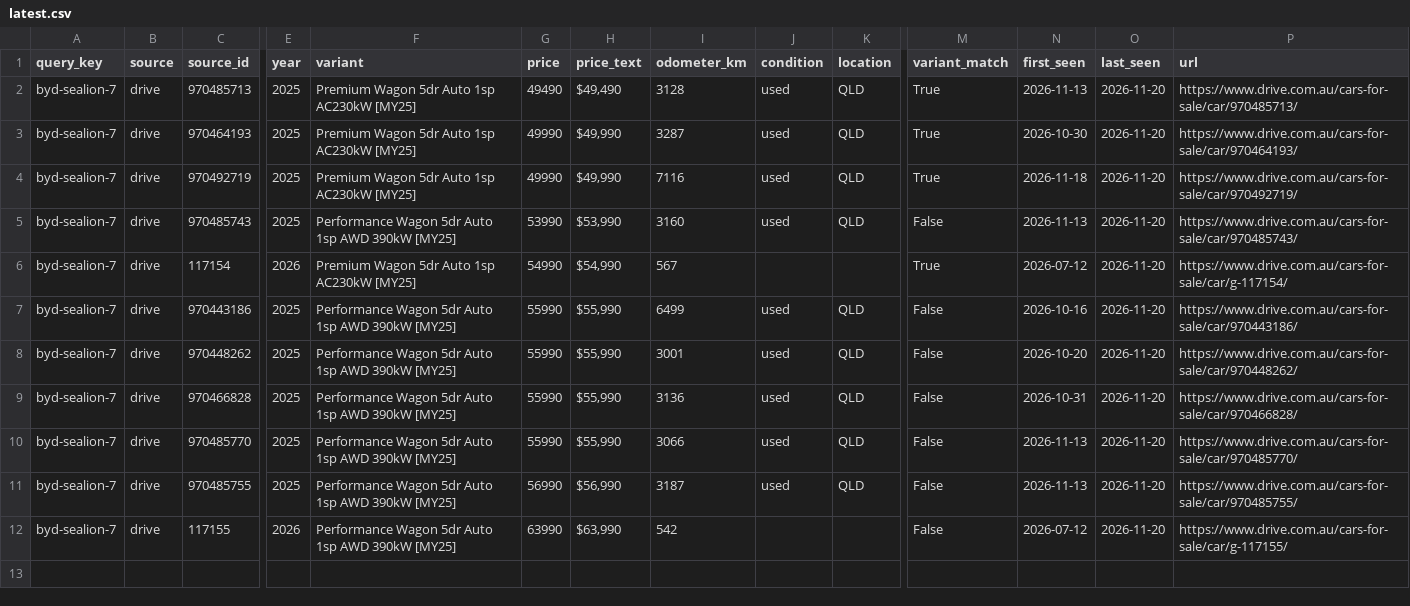
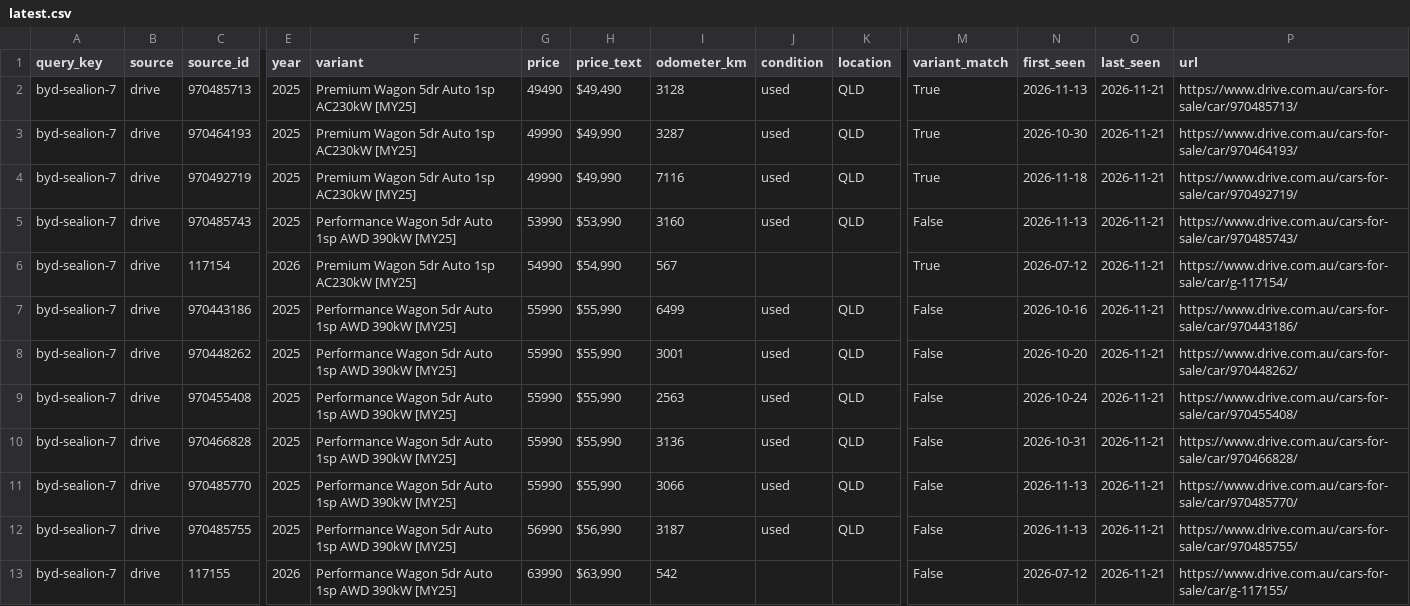
Before and after one commit to kiansaeidnia/carfinder, a CSV file: data/latest.csv, drawn as a sheet; only a part is shown, gaps mark what is left out; addresses are those after the commit; rows hold the shown columns only; the diff names each change by its address in the sheet, - before the commit and + after, or states it on an @@ line.

```diff
--- a/data/latest.csv
+++ b/data/latest.csv
-O2:O8 (last_seen): 2026-11-20
+O2:O8 (last_seen): 2026-11-21
+row 9: byd-sealion-7 | drive | 970455408 | 2025 | Performance Wagon 5dr Auto 1sp AWD 390kW [MY25] | 55990 | $55,990 | 2563 | used | QLD | False | 2026-10-24 | 2026-11-21 | https://www.drive.com.au/cars-for-sale/car/970455408/
-O10:O13 (last_seen): 2026-11-20
+O10:O13 (last_seen): 2026-11-21
```
Also changed, not shown: 4 other files.
